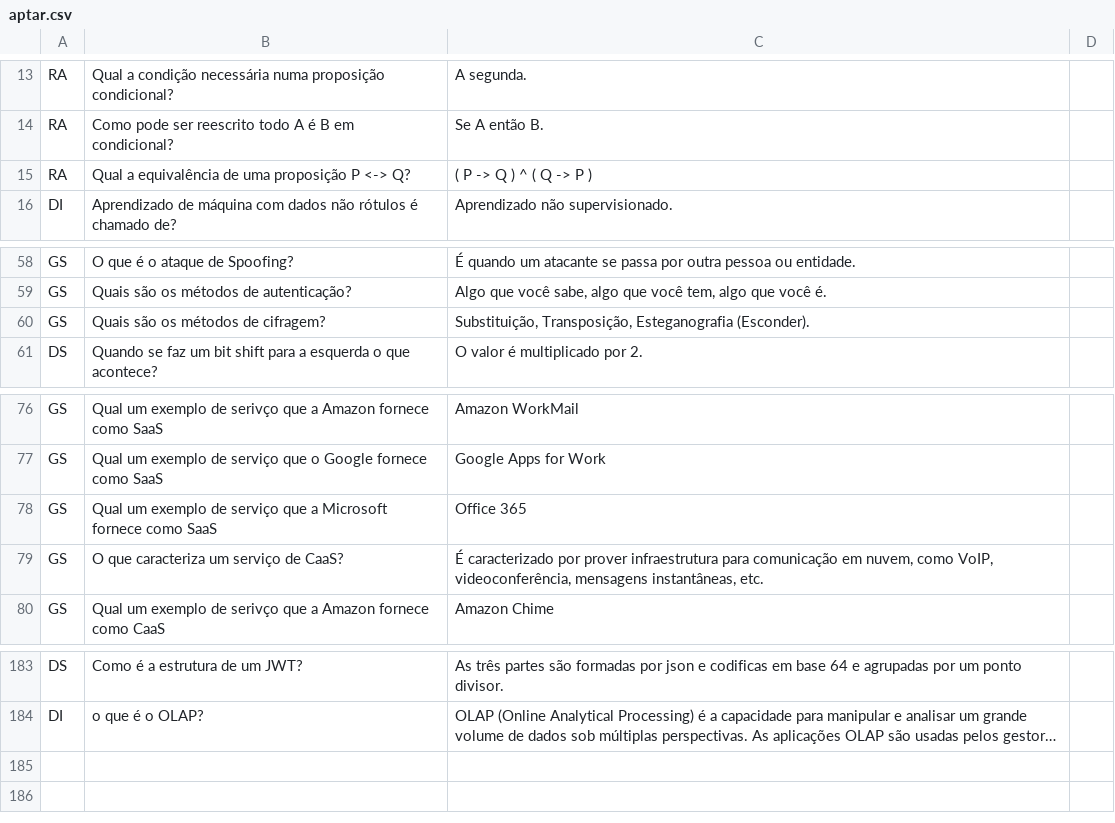
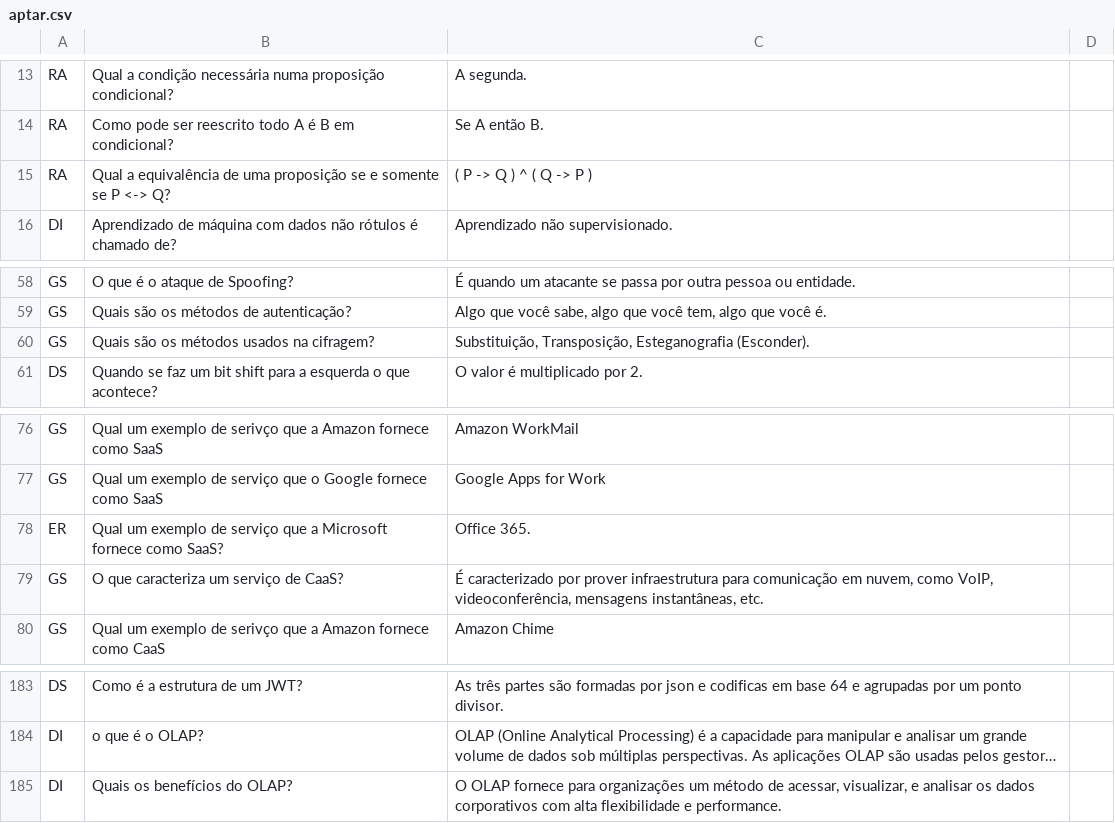
Before and after one commit to pointel-com-br/www.pointel, a CSV file: public/aptar/aptar.csv, drawn as a sheet; only a part is shown, gaps mark what is left out; long unchanged cells end in …; removed rows and columns are numbered as before the commit, all else as after; the diff names each change by its address in the sheet, - before the commit and + after, or states it on an @@ line.

Commit message:
adds

```diff
--- a/public/aptar/aptar.csv
+++ b/public/aptar/aptar.csv
-B15: …uma proposição P <->…
+B15: …uma proposição se e somente se P <->…
-B60: Quais são os métodos de cifragem?
+B60: Quais são os métodos usados na cifragem?
-row 78: GS | Qual um exemplo de serviço que a Microsoft fornece como SaaS | Office 365
+row 78: ER | Qual um exemplo de serviço que a Microsoft fornece como SaaS? | Office 365.
+row 185: DI | Quais os benefícios do OLAP? | O OLAP fornece para organizações um método de acessar, visualizar, e analisar os dados corporativos com alta flexibilidade e performance.
```
